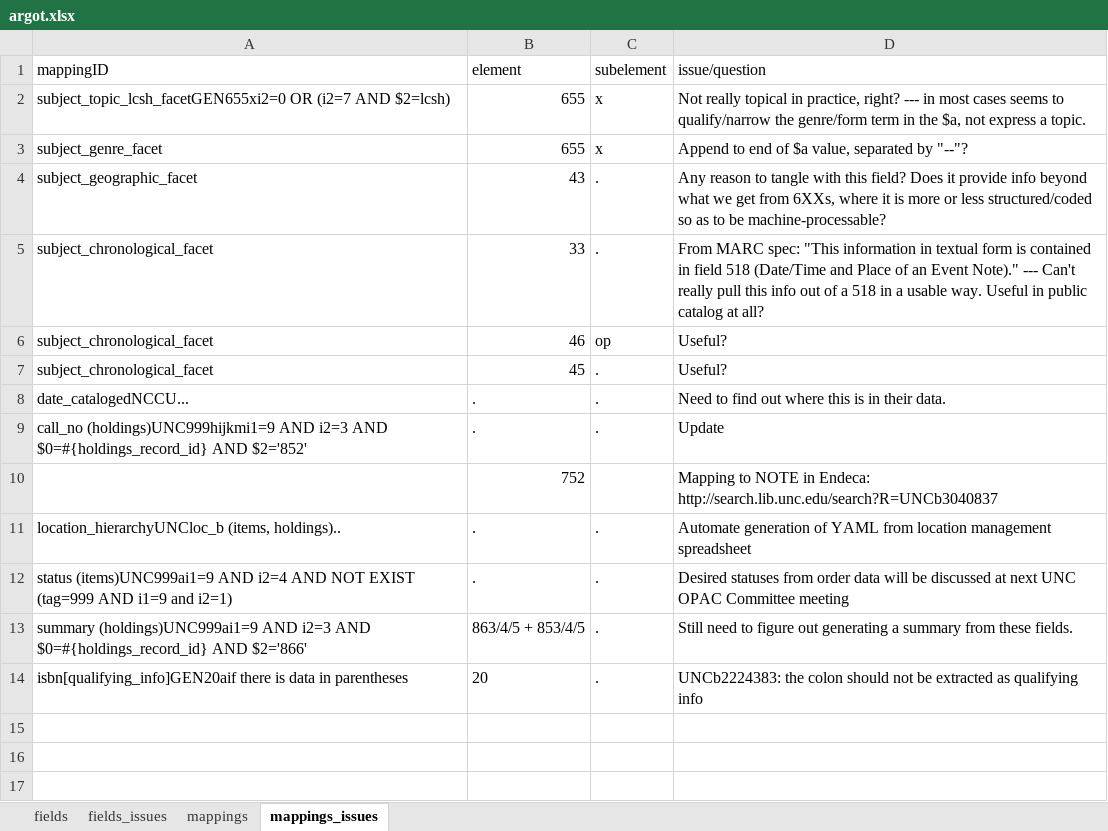
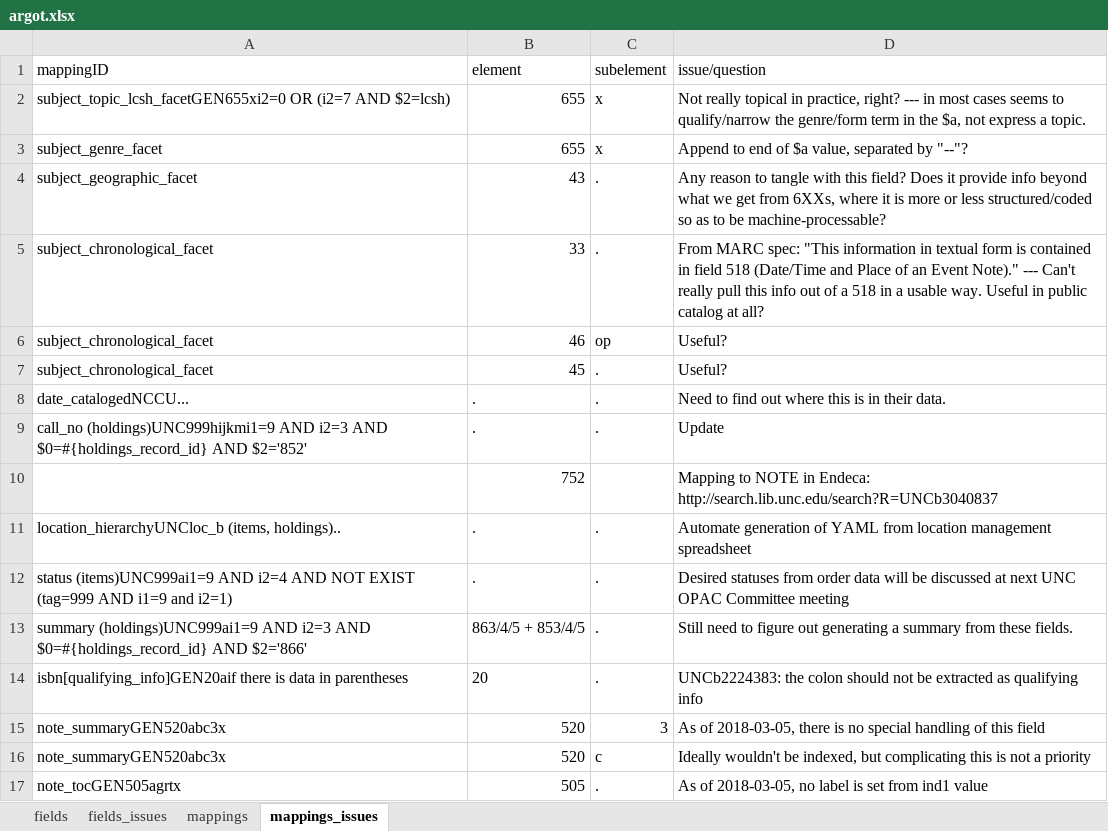
Before and after one commit to trln/data-documentation, an Excel workbook: argot/argot.xlsx, sheet mappings_issues, drawn as a sheet; values as stored, in another font and other column widths than the file's, no borders; conditional formats and table styles not drawn; the diff names each change by its address in the sheet, - before the commit and + after, or states it on an @@ line.

```diff
--- a/argot/argot.xlsx (sheet mappings_issues)
+++ b/argot/argot.xlsx (sheet mappings_issues)
+row 15: note_summaryGEN520abc3x | 520 | 3 | As of 2018-03-05, there is no special handling of this field
+row 16: note_summaryGEN520abc3x | 520 | c | Ideally wouldn't be indexed, but complicating this is not a priority
+row 17: note_tocGEN505agrtx | 505 | . | As of 2018-03-05, no label is set from ind1 value
```
Also changed, not shown: sheet fields, sheet mappings, sheet fields_issues, formulas that keep their value, argot/working_docs/endeca_fields_to_Argot.xlsx, 7 other files.
